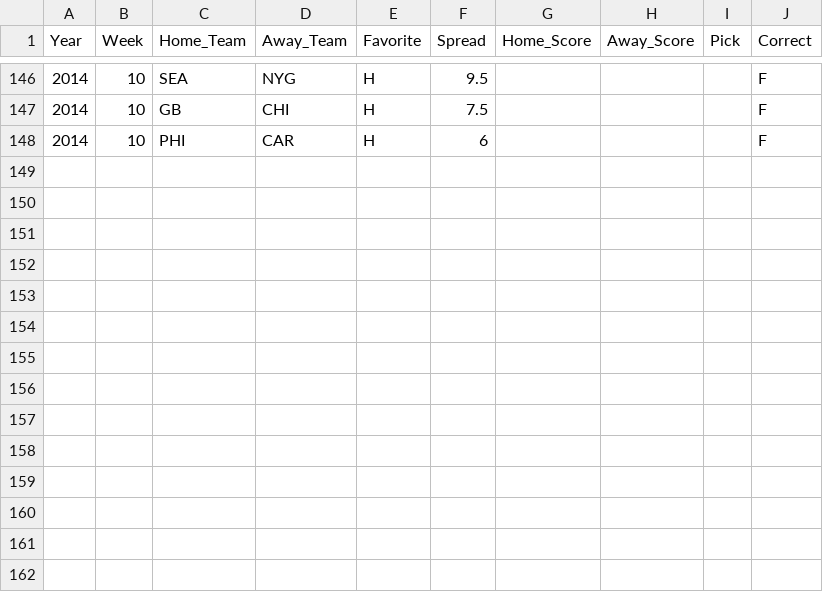
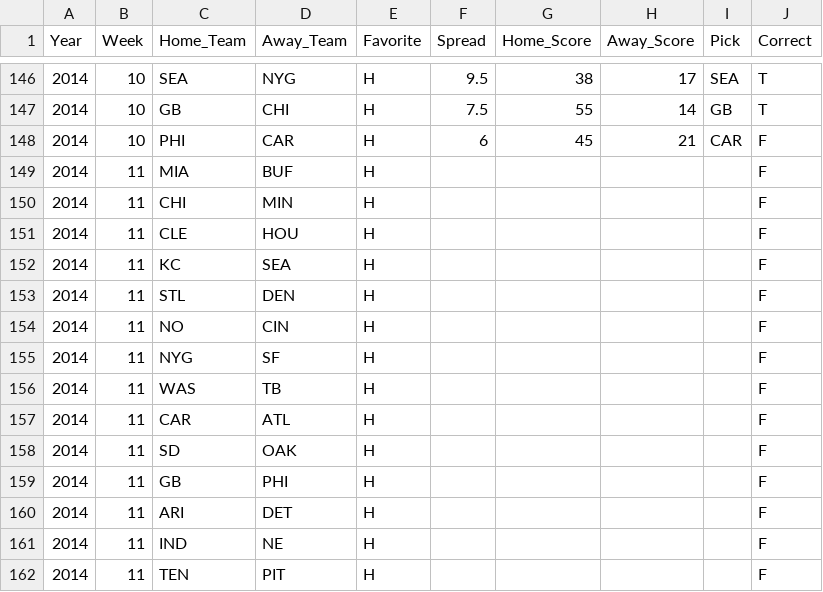
Before and after one commit to thoolihan/FootballPicks, a CSV file: data/NFL_Picks.csv, drawn as a sheet; only a part is shown, gaps mark what is left out; the diff covers the shown part only.

```diff
--- a/data/NFL_Picks.csv
+++ b/data/NFL_Picks.csv
@@ -146,3 +146,17 @@ Year,Week,Home_Team,Away_Team,Favorite,Spread,Home_Score,Away_Score,Pick,Correct
-2014,10,SEA,NYG,H,9.5,,,,F
-2014,10,GB,CHI,H,7.5,,,,F
-2014,10,PHI,CAR,H,6,,,,F
+2014,10,SEA,NYG,H,9.5,38,17,SEA,T
+2014,10,GB,CHI,H,7.5,55,14,GB,T
+2014,10,PHI,CAR,H,6,45,21,CAR,F
+2014,11,MIA,BUF,H,,,,,F
+2014,11,CHI,MIN,H,,,,,F
+2014,11,CLE,HOU,H,,,,,F
+2014,11,KC,SEA,H,,,,,F
+2014,11,STL,DEN,H,,,,,F
+2014,11,NO,CIN,H,,,,,F
+2014,11,NYG,SF,H,,,,,F
+2014,11,WAS,TB,H,,,,,F
+2014,11,CAR,ATL,H,,,,,F
+2014,11,SD,OAK,H,,,,,F
+2014,11,GB,PHI,H,,,,,F
+2014,11,ARI,DET,H,,,,,F
+2014,11,IND,NE,H,,,,,F
+2014,11,TEN,PIT,H,,,,,F
```
Also changed, not shown: 35 edited cells elsewhere in this file.
